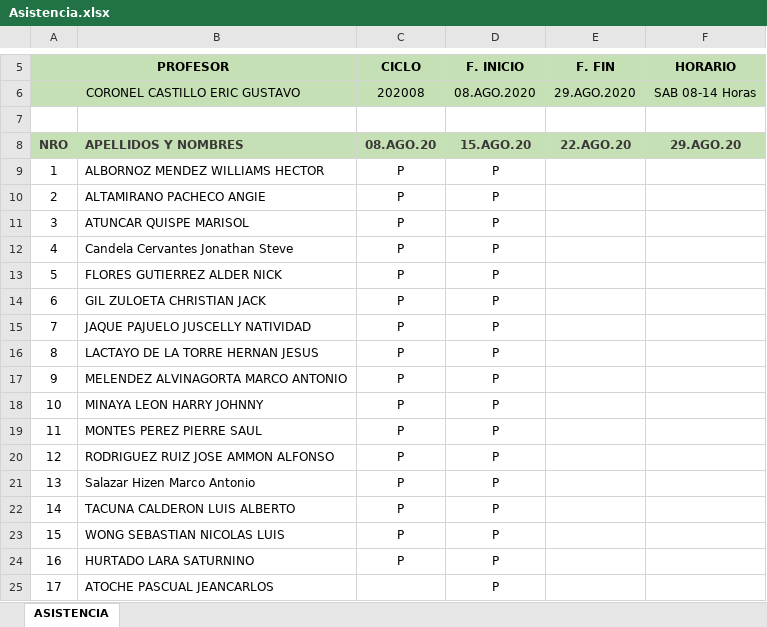
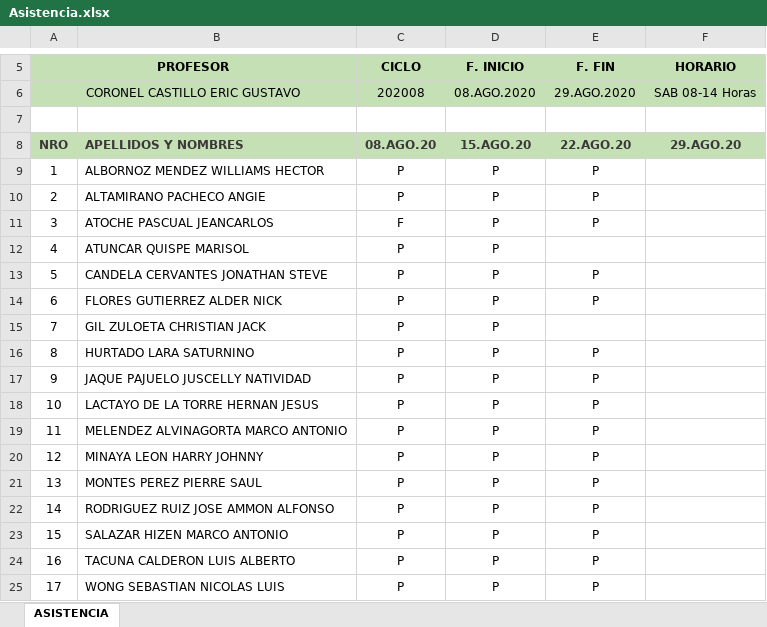
Before and after one commit to gcoronelc/JAVA-OO-2020-6, an Excel workbook: Asistencia.xlsx, sheet ASISTENCIA, drawn as a sheet; only a part is shown, gaps mark what is left out; values as stored, in another font and other column widths than the file's, no borders; charts and pictures not drawn; the diff names each change by its address in the sheet, - before the commit and + after, or states it on an @@ line.

```diff
--- a/Asistencia.xlsx (sheet ASISTENCIA)
+++ b/Asistencia.xlsx (sheet ASISTENCIA)
-E9:E11 (F. FIN): (empty)
+E9:E11 (F. FIN): P
-B11: ATUNCAR QUISPE MARISOL
+B11: ATOCHE PASCUAL JEANCARLOS
-C11 (CICLO): P
+C11 (CICLO): F
-B12: Candela Cervantes Jonathan Steve
+B12: ATUNCAR QUISPE MARISOL
-B13: FLORES GUTIERREZ ALDER NICK
+B13: CANDELA CERVANTES JONATHAN STEVE
-E13:E14 (F. FIN): (empty)
+E13:E14 (F. FIN): P
-B14: GIL ZULOETA CHRISTIAN JACK
+B14: FLORES GUTIERREZ ALDER NICK
-B15: JAQUE PAJUELO JUSCELLY NATIVIDAD
+B15: GIL ZULOETA CHRISTIAN JACK
-B16: LACTAYO DE LA TORRE HERNAN JESUS
+B16: HURTADO LARA SATURNINO
-E16:E25 (F. FIN): (empty)
+E16:E25 (F. FIN): P
-B17: MELENDEZ ALVINAGORTA MARCO ANTONIO
+B17: JAQUE PAJUELO JUSCELLY NATIVIDAD
-B18: MINAYA LEON HARRY JOHNNY
+B18: LACTAYO DE LA TORRE HERNAN JESUS
-B19: MONTES PEREZ PIERRE SAUL
+B19: MELENDEZ ALVINAGORTA MARCO ANTONIO
-B20: RODRIGUEZ RUIZ JOSE AMMON ALFONSO
+B20: MINAYA LEON HARRY JOHNNY
-B21: Salazar Hizen Marco Antonio
+B21: MONTES PEREZ PIERRE SAUL
-B22: TACUNA CALDERON LUIS ALBERTO
+B22: RODRIGUEZ RUIZ JOSE AMMON ALFONSO
-B23: WONG SEBASTIAN NICOLAS LUIS
+B23: SALAZAR HIZEN MARCO ANTONIO
-B24: HURTADO LARA SATURNINO
+B24: TACUNA CALDERON LUIS ALBERTO
-B25: ATOCHE PASCUAL JEANCARLOS
+B25: WONG SEBASTIAN NICOLAS LUIS
-C25 (CICLO): (empty)
+C25 (CICLO): P
```
Also changed, not shown: 55 other files.
